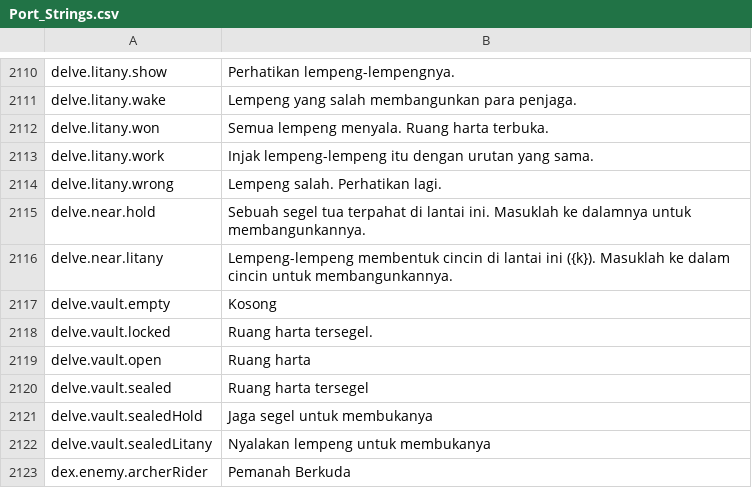
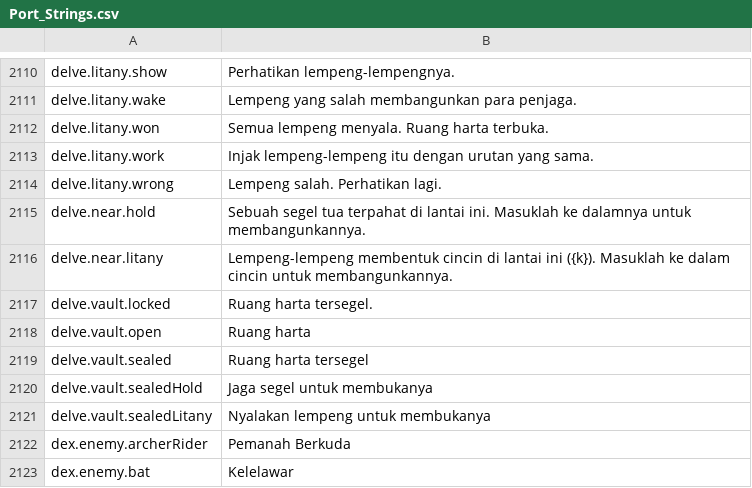
Before and after one commit to Lattymoy/daggerfall-js-source, a CSV file: locales/id/Port_Strings.csv, drawn as a sheet; only a part is shown, gaps mark what is left out; the shorter side is filled out with more unchanged rows.

```diff
--- a/locales/id/Port_Strings.csv
+++ b/locales/id/Port_Strings.csv
@@ -2116,3 +2116,2 @@ delve.near.hold,"Sebuah segel tua terpahat di lantai ini. Masuklah ke dalamnya u
 delve.near.litany,"Lempeng-lempeng membentuk cincin di lantai ini ({k}). Masuklah ke dalam cincin untuk membangunkannya."
-delve.vault.empty,"Kosong"
 delve.vault.locked,"Ruang harta tersegel."
```
Also changed, not shown: locales/bg/Port_Strings.csv, locales/cs/Port_Strings.csv, 43 other files.
